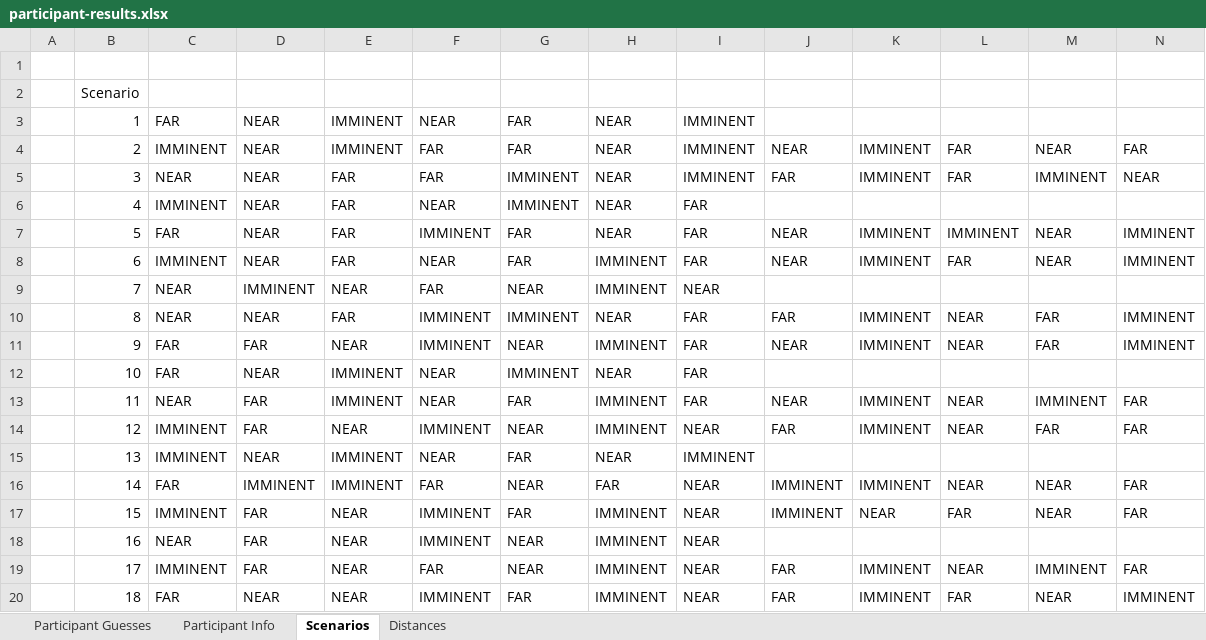
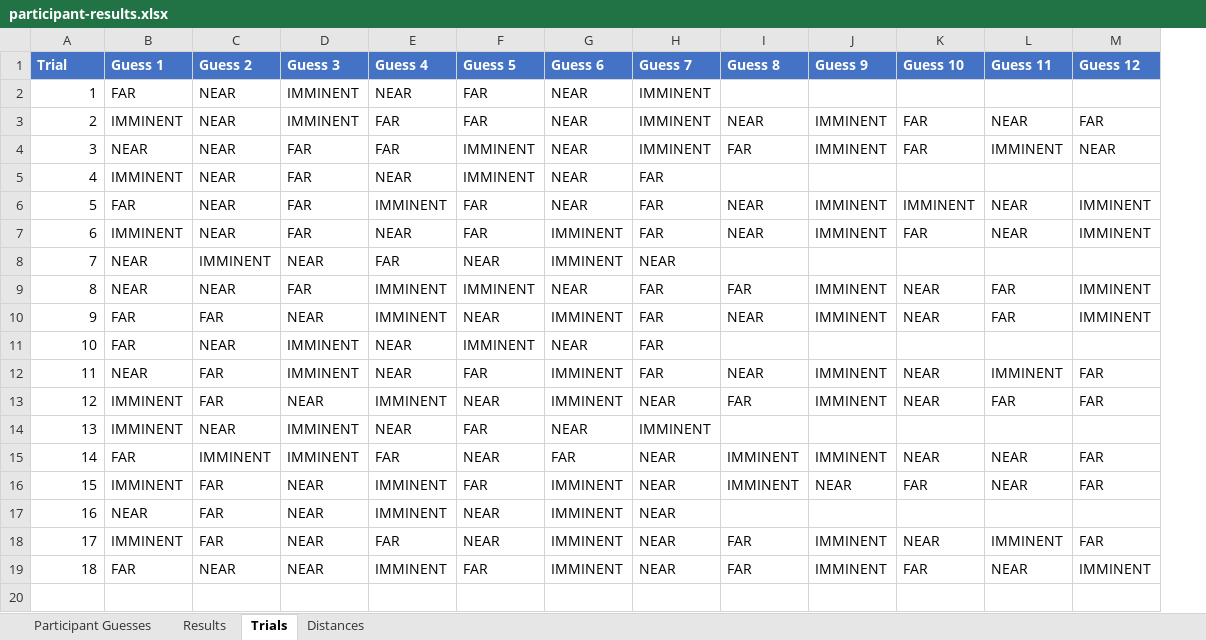
Before and after one commit to LewisTrundle/tactihelm-l5project, an Excel workbook: data/lab-study/participant-results.xlsx, sheet Trials, drawn as a sheet; only a part is shown; values as stored, in another font and other column widths than the file's, no borders; removed rows and columns are numbered as before the commit, all else as after; rows hold the shown columns only; the diff names each change by its address in the sheet, - before the commit and + after, or states it on an @@ line.

Commit message:
gathered more participants

```diff
--- a/data/lab-study/participant-results.xlsx (sheet Trials)
+++ b/data/lab-study/participant-results.xlsx (sheet Trials)
-sheet tab: Participant Info
+sheet tab: Results
-sheet tab: Scenarios
+sheet tab: Trials
-column A, empty
-row 1: (empty)
+row 1: Trial | Guess 1 | Guess 2 | Guess 3 | Guess 4 | Guess 5 | Guess 6 | Guess 7 | Guess 8 | Guess 9 | Guess 10 | Guess 11 | Guess 12
-A1:M1 fill: none
+A1:M1 fill: #4472C4
-row 2:  | Scenario
```
Also changed, not shown: sheet Results, sheet Participant Guesses, formulas that keep their value, 9 other files.
